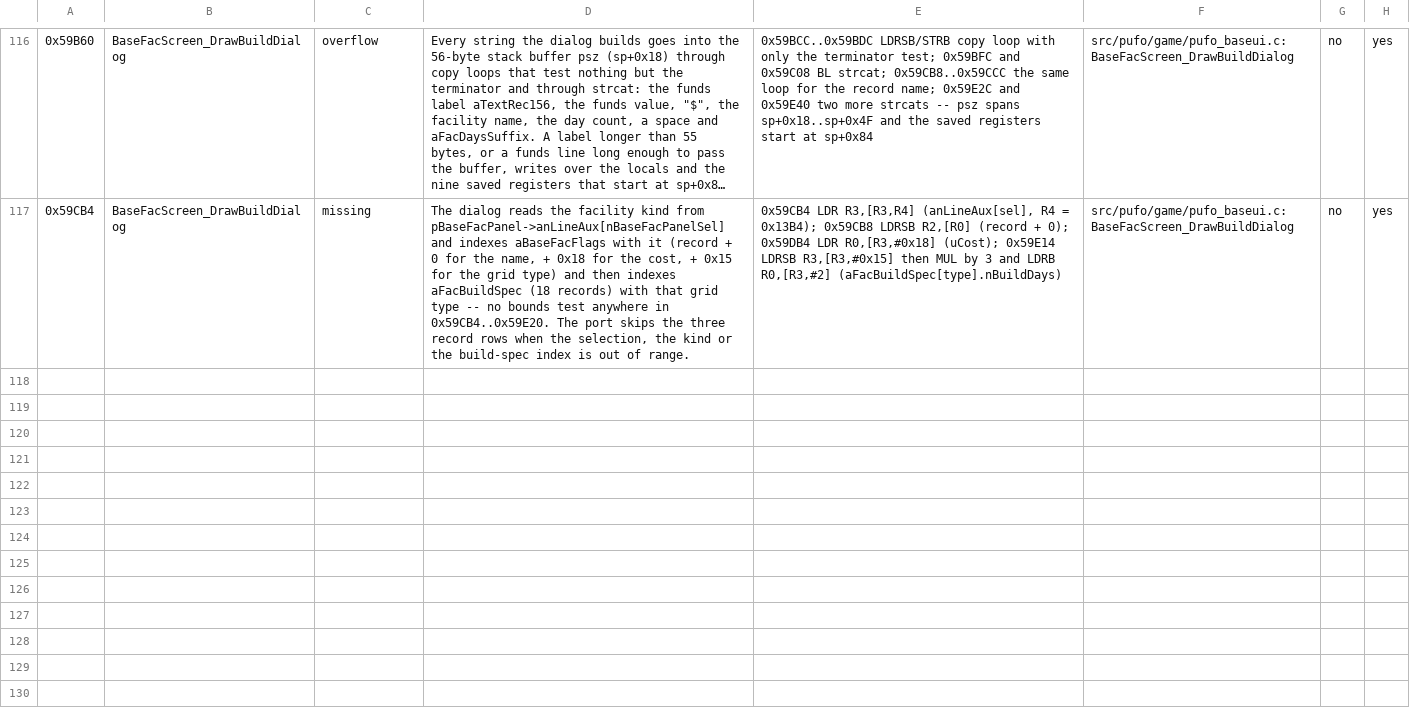
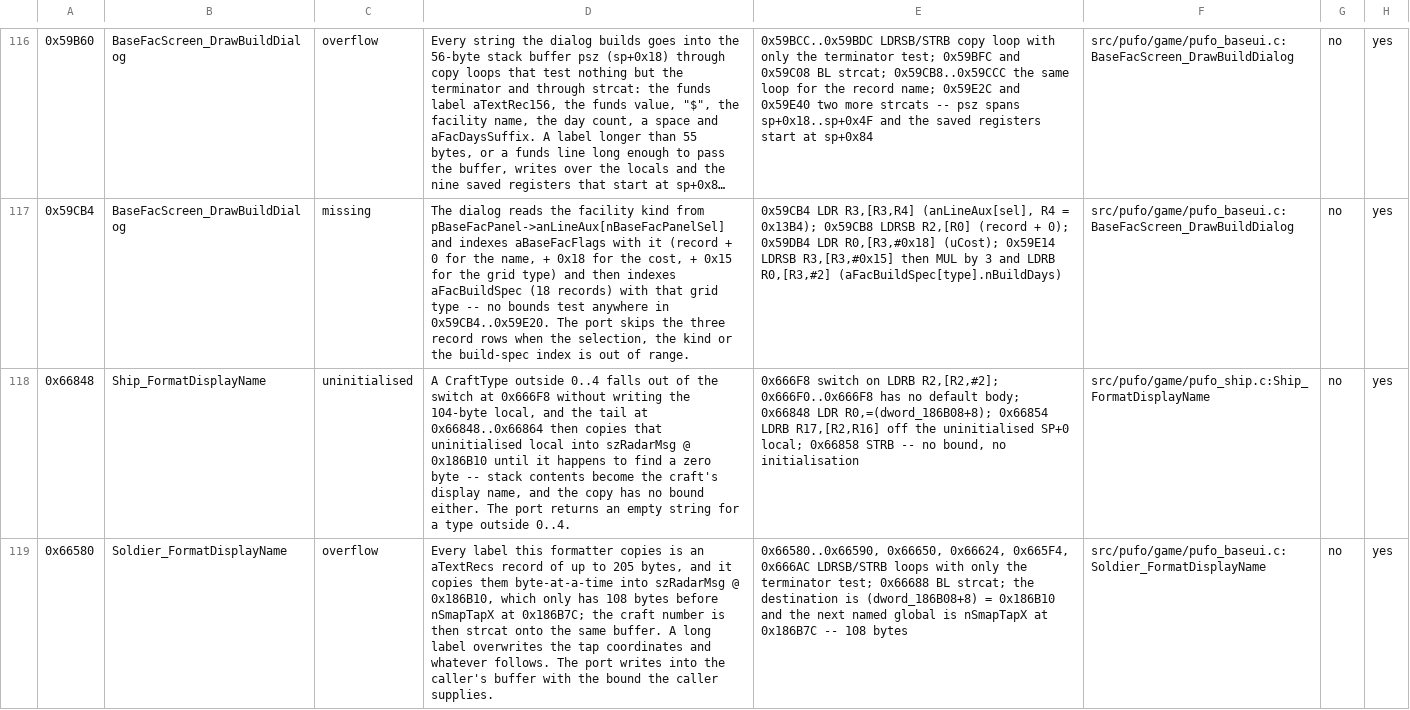
Before and after one commit to xrip/PocketUFO, a TSV file: docs/parity/bugs.tsv, drawn as a sheet; only a part is shown, gaps mark what is left out; long unchanged cells end in …; the diff covers the shown part only; the diff names each change by its address in the sheet, - before the commit and + after, or states it on an @@ line.

```diff
--- a/docs/parity/bugs.tsv
+++ b/docs/parity/bugs.tsv
+row 118: 0x66848 | Ship_FormatDisplayName | uninitialised | A CraftType outside 0..4 falls out of the switch at 0x666F8 without writing the 104-byte local, and the tail at 0x66848..0x66864 then copies that uninitialised local into szRadarMsg @ 0x186B10 until it happens to find a zero byte -- stack contents become the craft's display name, and the copy has no bound either. The port returns an empty string for a type outside 0..4. | 0x666F8 switch on LDRB R2,[R2,#2]; 0x666F0..0x666F8 has no default body; 0x66848 LDR R0,=(dword_186B08+8); 0x66854 LDRB R17,[R2,R16] off the uninitialised SP+0 local; 0x66858 STRB -- no bound, no initialisation | src/pufo/game/pufo_ship.c:Ship_FormatDisplayName | no | yes
+row 119: 0x66580 | Soldier_FormatDisplayName | overflow | Every label this formatter copies is an aTextRecs record of up to 205 bytes, and it copies them byte-at-a-time into szRadarMsg @ 0x186B10, which only has 108 bytes before nSmapTapX at 0x186B7C; the craft number is then strcat onto the same buffer. A long label overwrites the tap coordinates and whatever follows. The port writes into the caller's buffer with the bound the caller supplies. | 0x66580..0x66590, 0x66650, 0x66624, 0x665F4, 0x666AC LDRSB/STRB loops with only the terminator test; 0x66688 BL strcat; the destination is (dword_186B08+8) = 0x186B10 and the next named global is nSmapTapX at 0x186B7C -- 108 bytes | src/pufo/game/pufo_baseui.c:Soldier_FormatDisplayName | no | yes
```
Also changed, not shown: 2 added rows elsewhere in this file, 12 other files.
